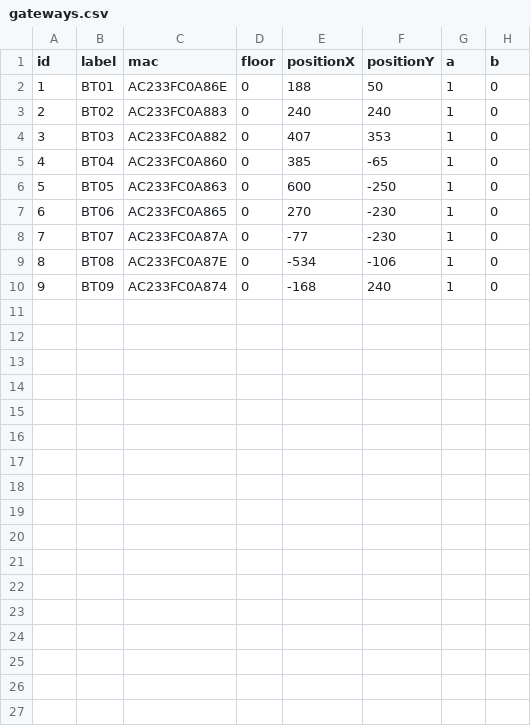
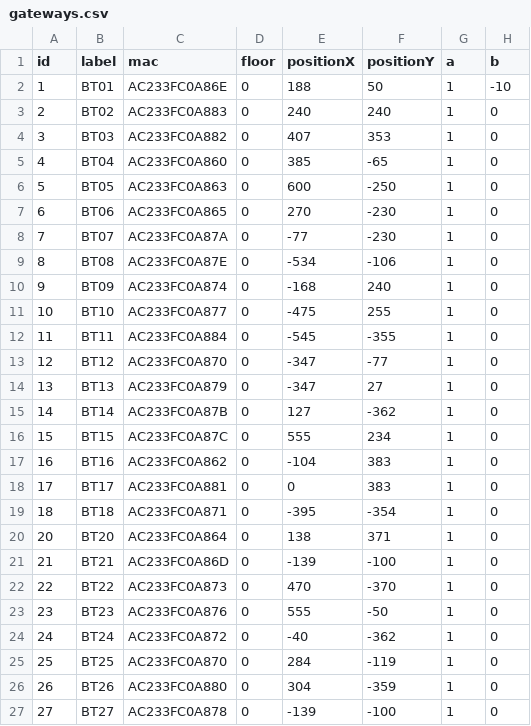
Before and after one commit to saulrivera/hola, a CSV file: src/main/resources/gateways.csv, drawn as a sheet.

Commit message:
fix: adding all gateways

```diff
--- a/src/main/resources/gateways.csv
+++ b/src/main/resources/gateways.csv
@@ -1,3 +1,3 @@
 id,label,mac,floor,positionX,positionY,a,b
-1,BT01,AC233FC0A86E,0,188,50,1,0
+1,BT01,AC233FC0A86E,0,188,50,1,-10
 2,BT02,AC233FC0A883,0,240,240,1,0
@@ -10 +10,18 @@ id,label,mac,floor,positionX,positionY,a,b
 9,BT09,AC233FC0A874,0,-168,240,1,0
+10,BT10,AC233FC0A877,0,-475,255,1,0
+11,BT11,AC233FC0A884,0,-545,-355,1,0
+12,BT12,AC233FC0A870,0,-347,-77,1,0
+13,BT13,AC233FC0A879,0,-347,27,1,0
+14,BT14,AC233FC0A87B,0,127,-362,1,0
+15,BT15,AC233FC0A87C,0,555,234,1,0
+16,BT16,AC233FC0A862,0,-104,383,1,0
+17,BT17,AC233FC0A881,0,0,383,1,0
+18,BT18,AC233FC0A871,0,-395,-354,1,0
+20,BT20,AC233FC0A864,0,138,371,1,0
+21,BT21,AC233FC0A86D,0,-139,-100,1,0
+22,BT22,AC233FC0A873,0,470,-370,1,0
+23,BT23,AC233FC0A876,0,555,-50,1,0
+24,BT24,AC233FC0A872,0,-40,-362,1,0
+25,BT25,AC233FC0A870,0,284,-119,1,0
+26,BT26,AC233FC0A880,0,304,-359,1,0
+27,BT27,AC233FC0A878,0,-139,-100,1,0
```
Also changed, not shown: 2 other files.
